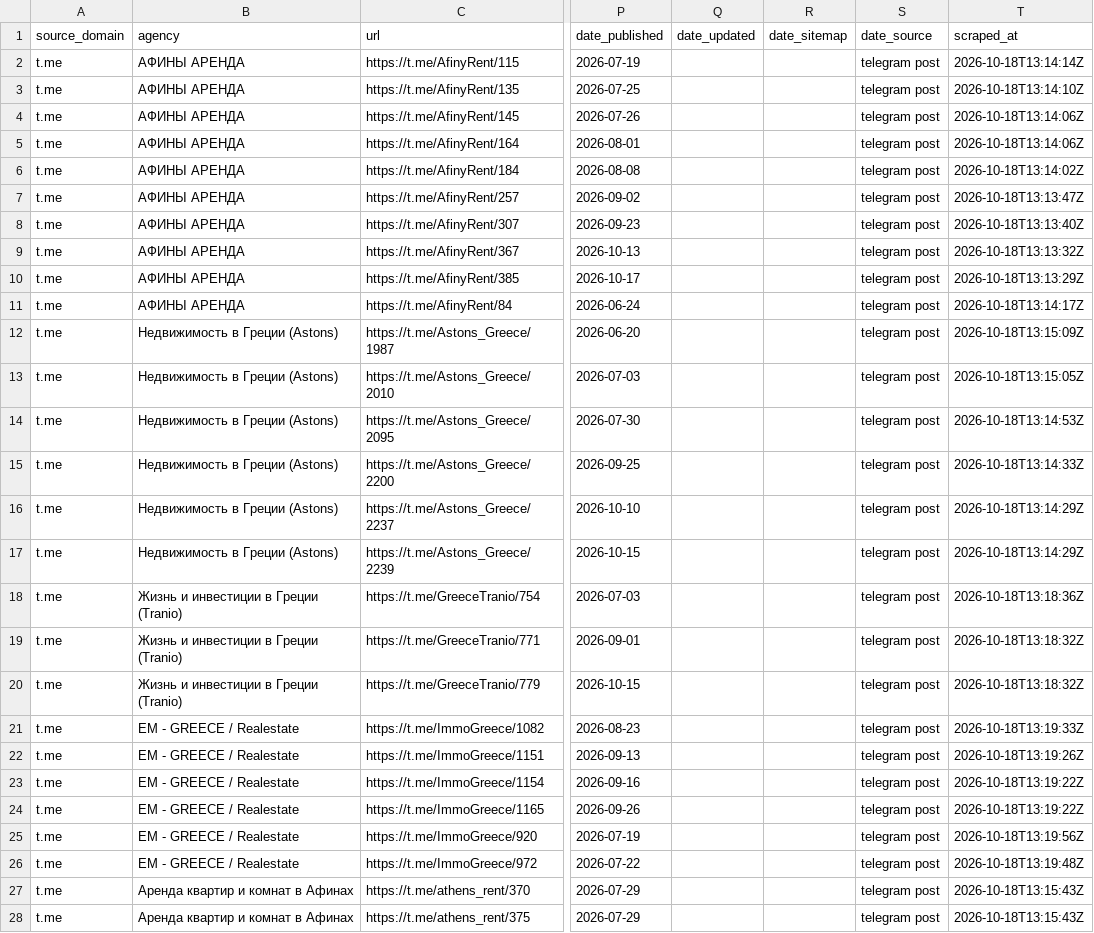
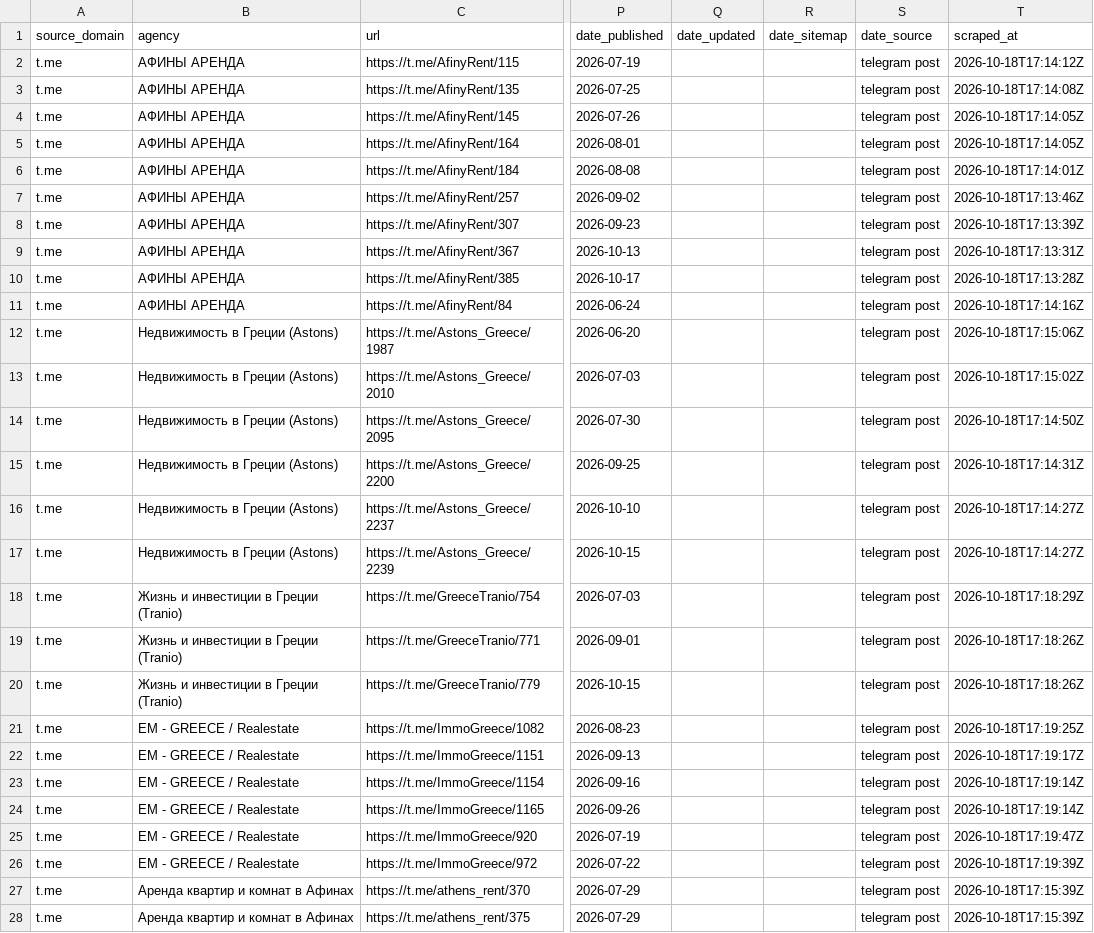
Before and after one commit to jenyshir-eng/Greece-real-estate, a CSV file: data/listings/listings_telegram.csv, drawn as a sheet; only a part is shown, gaps mark what is left out; the diff covers the shown part only; the diff names each change by its address in the sheet, - before the commit and + after, or states it on an @@ line.

```diff
--- a/data/listings/listings_telegram.csv
+++ b/data/listings/listings_telegram.csv
-T2 (scraped_at): 2026-10-18T13:14:14Z
+T2 (scraped_at): 2026-10-18T17:14:12Z
-T3 (scraped_at): 2026-10-18T13:14:10Z
+T3 (scraped_at): 2026-10-18T17:14:08Z
-T4:T5 (scraped_at): 2026-10-18T13:14:06Z
+T4:T5 (scraped_at): 2026-10-18T17:14:05Z
-T6 (scraped_at): 2026-10-18T13:14:02Z
+T6 (scraped_at): 2026-10-18T17:14:01Z
-T7 (scraped_at): 2026-10-18T13:13:47Z
+T7 (scraped_at): 2026-10-18T17:13:46Z
-T8 (scraped_at): 2026-10-18T13:13:40Z
+T8 (scraped_at): 2026-10-18T17:13:39Z
-T9 (scraped_at): 2026-10-18T13:13:32Z
+T9 (scraped_at): 2026-10-18T17:13:31Z
-T10 (scraped_at): 2026-10-18T13:13:29Z
+T10 (scraped_at): 2026-10-18T17:13:28Z
-T11 (scraped_at): 2026-10-18T13:14:17Z
+T11 (scraped_at): 2026-10-18T17:14:16Z
-T12 (scraped_at): 2026-10-18T13:15:09Z
+T12 (scraped_at): 2026-10-18T17:15:06Z
-T13 (scraped_at): 2026-10-18T13:15:05Z
+T13 (scraped_at): 2026-10-18T17:15:02Z
-T14 (scraped_at): 2026-10-18T13:14:53Z
+T14 (scraped_at): 2026-10-18T17:14:50Z
-T15 (scraped_at): 2026-10-18T13:14:33Z
+T15 (scraped_at): 2026-10-18T17:14:31Z
-T16:T17 (scraped_at): 2026-10-18T13:14:29Z
+T16:T17 (scraped_at): 2026-10-18T17:14:27Z
-T18 (scraped_at): 2026-10-18T13:18:36Z
+T18 (scraped_at): 2026-10-18T17:18:29Z
-T19:T20 (scraped_at): 2026-10-18T13:18:32Z
+T19:T20 (scraped_at): 2026-10-18T17:18:26Z
-T21 (scraped_at): 2026-10-18T13:19:33Z
+T21 (scraped_at): 2026-10-18T17:19:25Z
-T22 (scraped_at): 2026-10-18T13:19:26Z
+T22 (scraped_at): 2026-10-18T17:19:17Z
-T23:T24 (scraped_at): 2026-10-18T13:19:22Z
+T23:T24 (scraped_at): 2026-10-18T17:19:14Z
-T25 (scraped_at): 2026-10-18T13:19:56Z
+T25 (scraped_at): 2026-10-18T17:19:47Z
-T26 (scraped_at): 2026-10-18T13:19:48Z
+T26 (scraped_at): 2026-10-18T17:19:39Z
-T27:T28 (scraped_at): 2026-10-18T13:15:43Z
+T27:T28 (scraped_at): 2026-10-18T17:15:39Z
```
Also changed, not shown: 36 edited cells elsewhere in this file, data/listings/collect_report.csv, data/listings/district_hints.csv, 12 other files.
